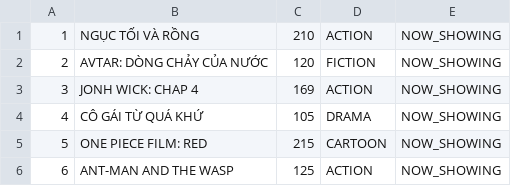
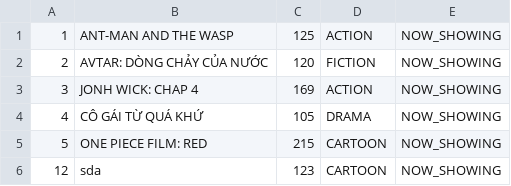
Before and after one commit to HanHoan195/CINESTAR, a CSV file: src/main/java/data/listphim.csv, drawn as a sheet.

```diff
--- a/src/main/java/data/listphim.csv
+++ b/src/main/java/data/listphim.csv
@@ -1,2 +1,2 @@
-1,NGỤC TỐI VÀ RỒNG,210,ACTION,NOW_SHOWING
+1,ANT-MAN AND THE WASP,125,ACTION,NOW_SHOWING
 2,AVTAR: DÒNG CHẢY CỦA NƯỚC,120,FICTION,NOW_SHOWING
@@ -5,2 +5,2 @@
 5,ONE PIECE FILM: RED,215,CARTOON,NOW_SHOWING
-6,ANT-MAN AND THE WASP,125,ACTION,NOW_SHOWING
+12,sda,123,CARTOON,NOW_SHOWING
```
Also changed, not shown: src/main/java/data/order.csv, 44 other files.
